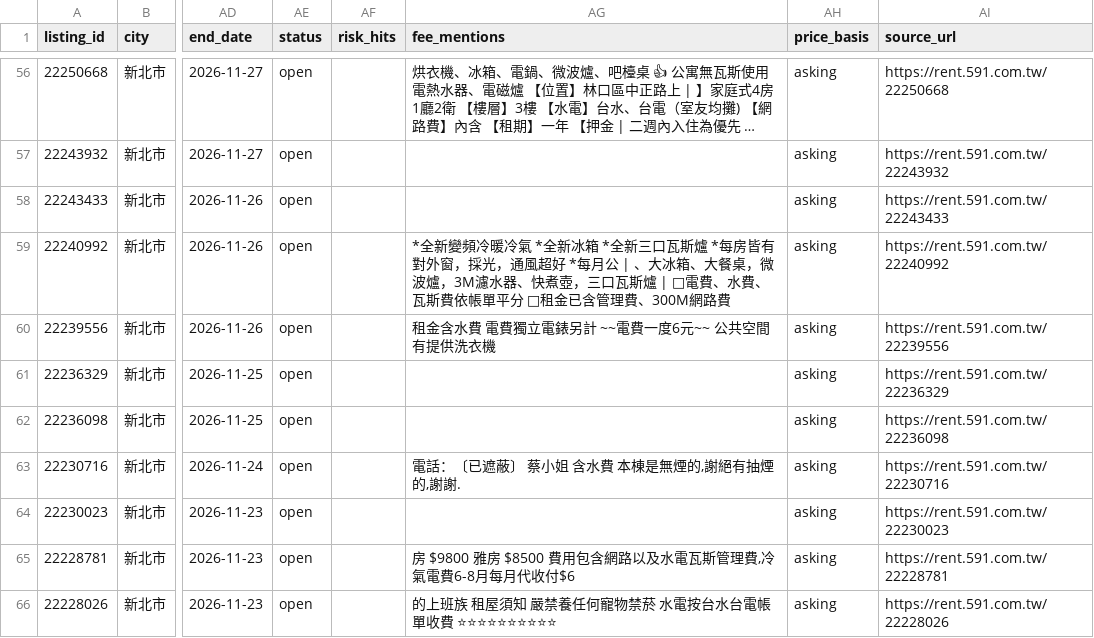
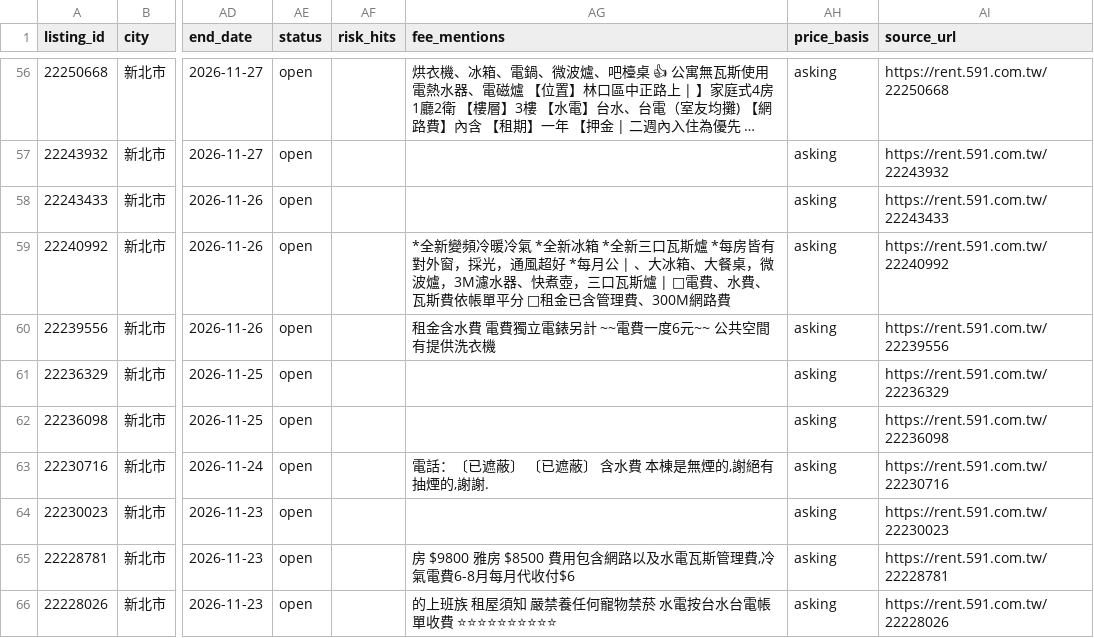
Before and after one commit to soymilk0211/BigData, a CSV file: week11/homework/team-XX-skill/sample-data/591/新北市_林口區/591_detail.csv, drawn as a sheet; only a part is shown, gaps mark what is left out; long unchanged cells end in …; the diff names each change by its address in the sheet, - before the commit and + after, or states it on an @@ line.

```diff
--- a/week11/homework/team-XX-skill/sample-data/591/新北市_林口區/591_detail.csv
+++ b/week11/homework/team-XX-skill/sample-data/591/新北市_林口區/591_detail.csv
-AG63 (fee_mentions): 電話：〔已遮蔽〕 蔡小姐 含水費 本棟是無煙的,謝絕有抽煙的,謝謝.
+AG63 (fee_mentions): 電話：〔已遮蔽〕 〔已遮蔽〕 含水費 本棟是無煙的,謝絕有抽煙的,謝謝.
```
Also changed, not shown: week11/homework/team-XX-skill/sample-data/591/臺中市_西屯區/591_detail.csv, 16 other files.
